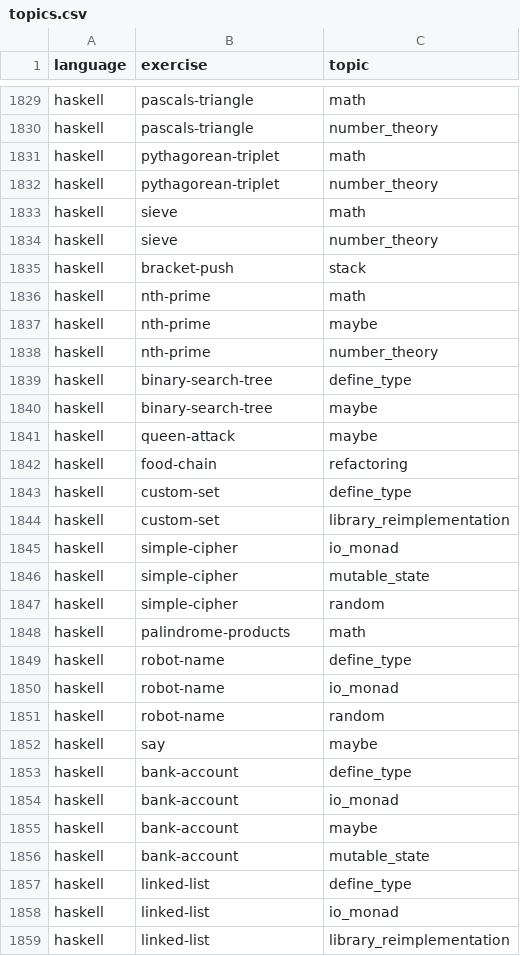
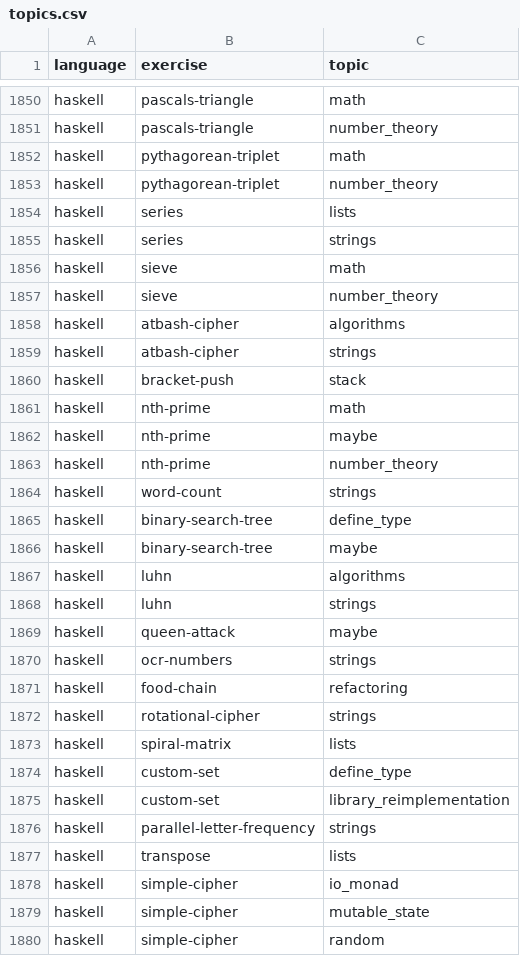
Before and after one commit to pedmiston/exercism-problems, a CSV file: data-raw/topics.csv, drawn as a sheet; only a part is shown, gaps mark what is left out; the shorter side is filled out with more unchanged rows; the diff covers the shown part only; the diff names each change by its address in the sheet, - before the commit and + after, or states it on an @@ line.

```diff
--- a/data-raw/topics.csv
+++ b/data-raw/topics.csv
+row 1854: haskell | series | lists
+row 1855: haskell | series | strings
+row 1858: haskell | atbash-cipher | algorithms
+row 1859: haskell | atbash-cipher | strings
+row 1864: haskell | word-count | strings
+row 1867: haskell | luhn | algorithms
+row 1868: haskell | luhn | strings
+row 1870: haskell | ocr-numbers | strings
+row 1872: haskell | rotational-cipher | strings
+row 1873: haskell | spiral-matrix | lists
+row 1876: haskell | parallel-letter-frequency | strings
+row 1877: haskell | transpose | lists
```
Also changed, not shown: 28 added rows elsewhere in this file, 13 other files.
